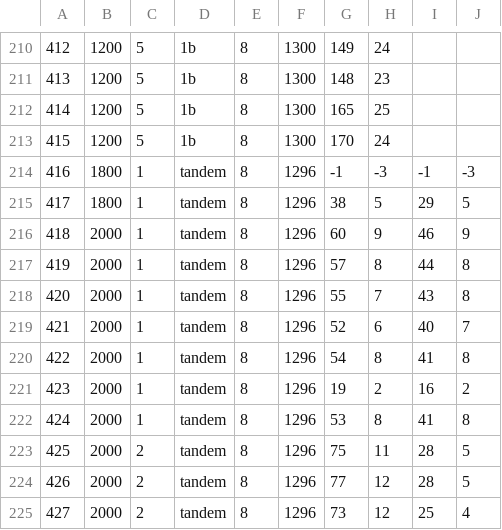
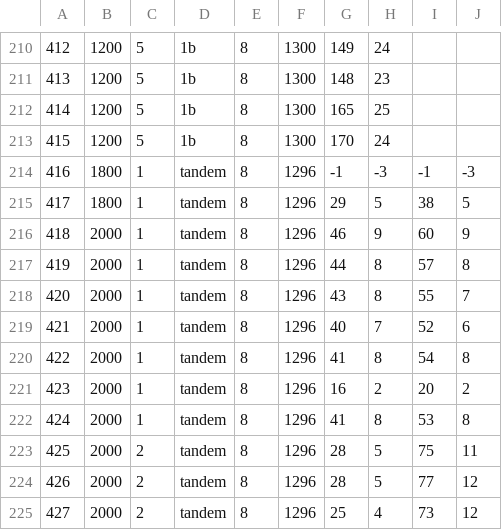
Before and after one commit to bradylowe/slac-test-beam-quartz-analysis, a CSV file: values_by_run.csv, drawn as a sheet; only a part is shown, gaps mark what is left out; the diff covers the shown part only; the diff names each change by its address in the sheet, - before the commit and + after, or states it on an @@ line.

```diff
--- a/values_by_run.csv
+++ b/values_by_run.csv
-G215: 38
+G215: 29
-I215: 29
+I215: 38
-G216: 60
+G216: 46
-I216: 46
+I216: 60
-G217: 57
+G217: 44
-I217: 44
+I217: 57
-G218: 55
+G218: 43
-H218: 7
+H218: 8
-I218: 43
+I218: 55
-J218: 8
+J218: 7
-G219: 52
+G219: 40
-H219: 6
+H219: 7
-I219: 40
+I219: 52
-J219: 7
+J219: 6
-G220: 54
+G220: 41
-I220: 41
+I220: 54
-G221: 19
+G221: 16
-I221: 16
+I221: 20
-G222: 53
+G222: 41
-I222: 41
+I222: 53
-G223: 75
+G223: 28
-H223: 11
+H223: 5
-I223: 28
+I223: 75
-J223: 5
+J223: 11
-G224: 77
+G224: 28
-H224: 12
+H224: 5
-I224: 28
+I224: 77
-J224: 5
+J224: 12
-G225: 73
+G225: 25
-H225: 12
+H225: 4
-I225: 25
+I225: 73
-J225: 4
+J225: 12
```
Also changed, not shown: 4 edited cells elsewhere in this file, fit_output/tandem_output.csv, 2 other files.
